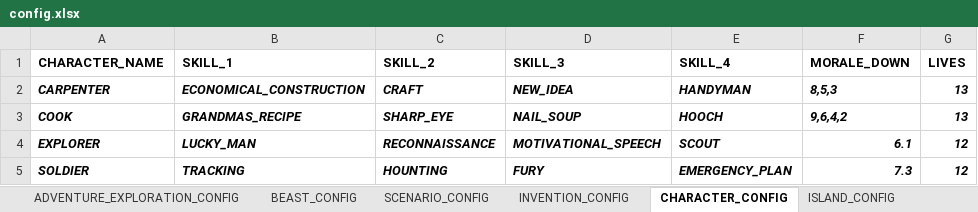
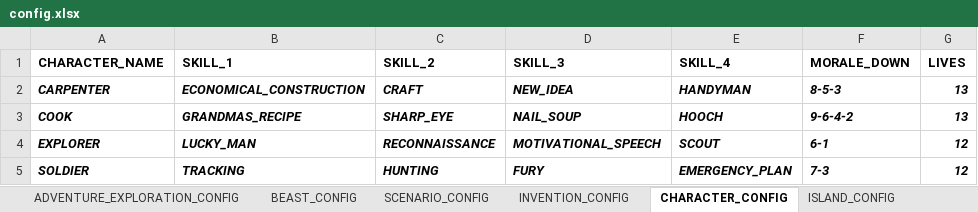
Before and after one commit to bajmer/RC, an Excel workbook: src/main/resources/config.xlsx, sheet CHARACTER_CONFIG, drawn as a sheet; values as stored, in another font and other column widths than the file's, no borders; the diff names each change by its address in the sheet, - before the commit and + after, or states it on an @@ line.

```diff
--- a/src/main/resources/config.xlsx (sheet CHARACTER_CONFIG)
+++ b/src/main/resources/config.xlsx (sheet CHARACTER_CONFIG)
-F2 (MORALE_DOWN): 8,5,3
+F2 (MORALE_DOWN): 8-5-3
-F3 (MORALE_DOWN): 9,6,4,2
+F3 (MORALE_DOWN): 9-6-4-2
-F4 (MORALE_DOWN): 6.1
+F4 (MORALE_DOWN): 6-1
-C5 (SKILL_2): HOUNTING
+C5 (SKILL_2): HUNTING
-F5 (MORALE_DOWN): 7.3
+F5 (MORALE_DOWN): 7-3
```
Also changed, not shown: 25 other files.
